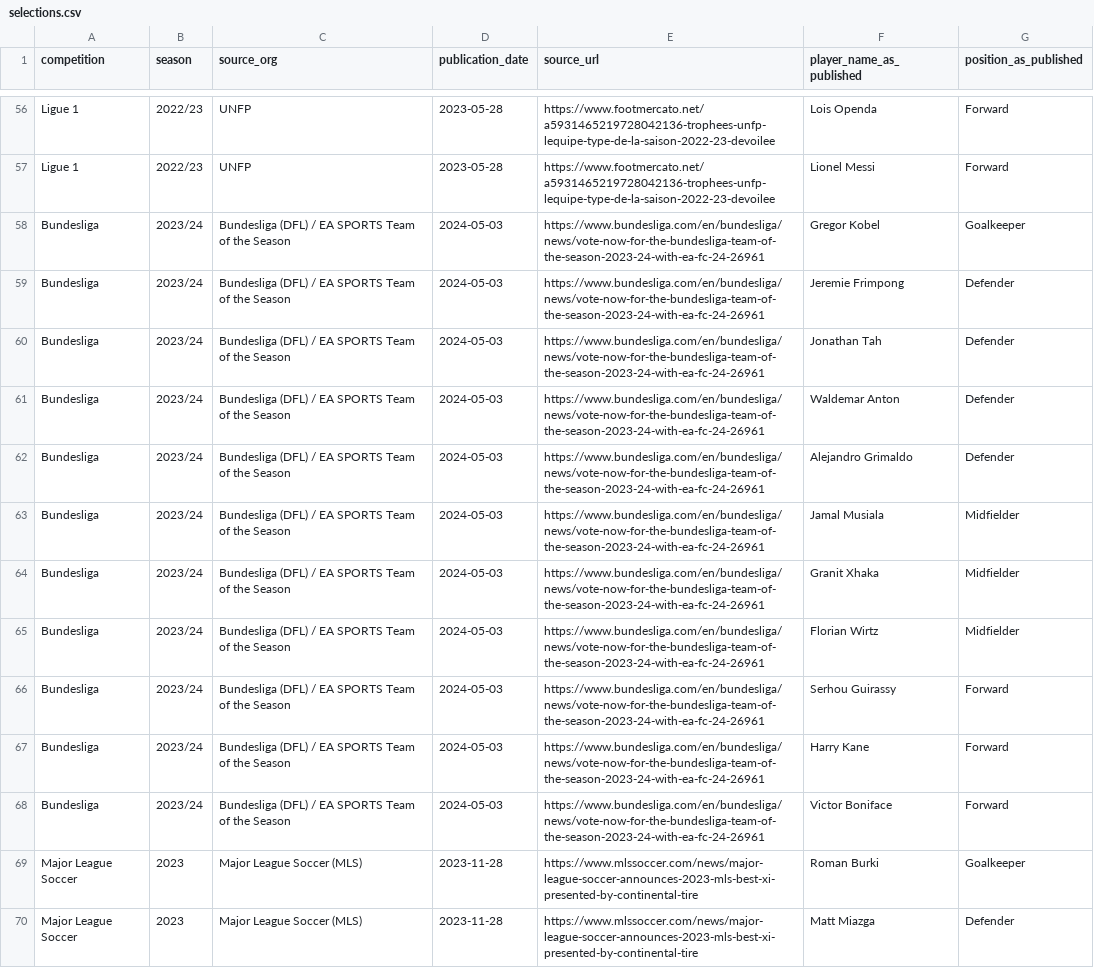
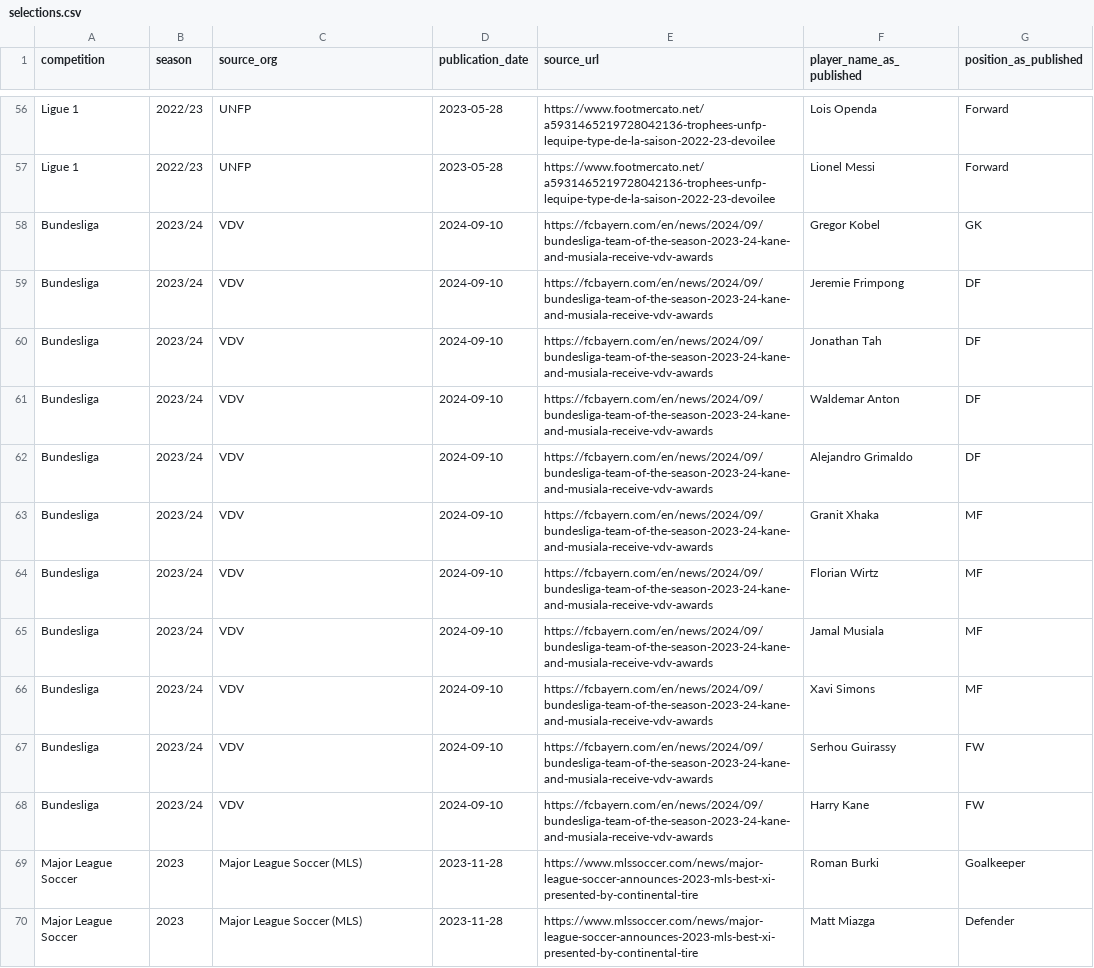
Before and after one commit to UtkarshRai247/Regista2, a CSV file: data/expert_lists/selections.csv, drawn as a sheet; only a part is shown, gaps mark what is left out.

```diff
--- a/data/expert_lists/selections.csv
+++ b/data/expert_lists/selections.csv
@@ -57,13 +57,13 @@ Ligue 1,2022/23,UNFP,2023-05-28,https://www.footmercato.net/a5931465219728042136
 Ligue 1,2022/23,UNFP,2023-05-28,https://www.footmercato.net/a5931465219728042136-trophees-unfp-lequipe-type-de-la-saison-2022-23-devoilee,Lionel Messi,Forward
-Bundesliga,2023/24,Bundesliga (DFL) / EA SPORTS Team of the Season,2024-05-03,https://www.bundesliga.com/en/bundesliga/news/vote-now-for-the-bundesliga-team-of-the-season-2023-24-with-ea-fc-24-26961,Gregor Kobel,Goalkeeper
-Bundesliga,2023/24,Bundesliga (DFL) / EA SPORTS Team of the Season,2024-05-03,https://www.bundesliga.com/en/bundesliga/news/vote-now-for-the-bundesliga-team-of-the-season-2023-24-with-ea-fc-24-26961,Jeremie Frimpong,Defender
-Bundesliga,2023/24,Bundesliga (DFL) / EA SPORTS Team of the Season,2024-05-03,https://www.bundesliga.com/en/bundesliga/news/vote-now-for-the-bundesliga-team-of-the-season-2023-24-with-ea-fc-24-26961,Jonathan Tah,Defender
-Bundesliga,2023/24,Bundesliga (DFL) / EA SPORTS Team of the Season,2024-05-03,https://www.bundesliga.com/en/bundesliga/news/vote-now-for-the-bundesliga-team-of-the-season-2023-24-with-ea-fc-24-26961,Waldemar Anton,Defender
-Bundesliga,2023/24,Bundesliga (DFL) / EA SPORTS Team of the Season,2024-05-03,https://www.bundesliga.com/en/bundesliga/news/vote-now-for-the-bundesliga-team-of-the-season-2023-24-with-ea-fc-24-26961,Alejandro Grimaldo,Defender
-Bundesliga,2023/24,Bundesliga (DFL) / EA SPORTS Team of the Season,2024-05-03,https://www.bundesliga.com/en/bundesliga/news/vote-now-for-the-bundesliga-team-of-the-season-2023-24-with-ea-fc-24-26961,Jamal Musiala,Midfielder
-Bundesliga,2023/24,Bundesliga (DFL) / EA SPORTS Team of the Season,2024-05-03,https://www.bundesliga.com/en/bundesliga/news/vote-now-for-the-bundesliga-team-of-the-season-2023-24-with-ea-fc-24-26961,Granit Xhaka,Midfielder
-Bundesliga,2023/24,Bundesliga (DFL) / EA SPORTS Team of the Season,2024-05-03,https://www.bundesliga.com/en/bundesliga/news/vote-now-for-the-bundesliga-team-of-the-season-2023-24-with-ea-fc-24-26961,Florian Wirtz,Midfielder
-Bundesliga,2023/24,Bundesliga (DFL) / EA SPORTS Team of the Season,2024-05-03,https://www.bundesliga.com/en/bundesliga/news/vote-now-for-the-bundesliga-team-of-the-season-2023-24-with-ea-fc-24-26961,Serhou Guirassy,Forward
-Bundesliga,2023/24,Bundesliga (DFL) / EA SPORTS Team of the Season,2024-05-03,https://www.bundesliga.com/en/bundesliga/news/vote-now-for-the-bundesliga-team-of-the-season-2023-24-with-ea-fc-24-26961,Harry Kane,Forward
-Bundesliga,2023/24,Bundesliga (DFL) / EA SPORTS Team of the Season,2024-05-03,https://www.bundesliga.com/en/bundesliga/news/vote-now-for-the-bundesliga-team-of-the-season-2023-24-with-ea-fc-24-26961,Victor Boniface,Forward
+Bundesliga,2023/24,VDV,2024-09-10,https://fcbayern.com/en/news/2024/09/bundesliga-team-of-the-season-2023-24-kane-and-musiala-receive-vdv-awards,Gregor Kobel,GK
+Bundesliga,2023/24,VDV,2024-09-10,https://fcbayern.com/en/news/2024/09/bundesliga-team-of-the-season-2023-24-kane-and-musiala-receive-vdv-awards,Jeremie Frimpong,DF
+Bundesliga,2023/24,VDV,2024-09-10,https://fcbayern.com/en/news/2024/09/bundesliga-team-of-the-season-2023-24-kane-and-musiala-receive-vdv-awards,Jonathan Tah,DF
+Bundesliga,2023/24,VDV,2024-09-10,https://fcbayern.com/en/news/2024/09/bundesliga-team-of-the-season-2023-24-kane-and-musiala-receive-vdv-awards,Waldemar Anton,DF
+Bundesliga,2023/24,VDV,2024-09-10,https://fcbayern.com/en/news/2024/09/bundesliga-team-of-the-season-2023-24-kane-and-musiala-receive-vdv-awards,Alejandro Grimaldo,DF
+Bundesliga,2023/24,VDV,2024-09-10,https://fcbayern.com/en/news/2024/09/bundesliga-team-of-the-season-2023-24-kane-and-musiala-receive-vdv-awards,Granit Xhaka,MF
+Bundesliga,2023/24,VDV,2024-09-10,https://fcbayern.com/en/news/2024/09/bundesliga-team-of-the-season-2023-24-kane-and-musiala-receive-vdv-awards,Florian Wirtz,MF
+Bundesliga,2023/24,VDV,2024-09-10,https://fcbayern.com/en/news/2024/09/bundesliga-team-of-the-season-2023-24-kane-and-musiala-receive-vdv-awards,Jamal Musiala,MF
+Bundesliga,2023/24,VDV,2024-09-10,https://fcbayern.com/en/news/2024/09/bundesliga-team-of-the-season-2023-24-kane-and-musiala-receive-vdv-awards,Xavi Simons,MF
+Bundesliga,2023/24,VDV,2024-09-10,https://fcbayern.com/en/news/2024/09/bundesliga-team-of-the-season-2023-24-kane-and-musiala-receive-vdv-awards,Serhou Guirassy,FW
+Bundesliga,2023/24,VDV,2024-09-10,https://fcbayern.com/en/news/2024/09/bundesliga-team-of-the-season-2023-24-kane-and-musiala-receive-vdv-awards,Harry Kane,FW
 Major League Soccer,2023,Major League Soccer (MLS),2023-11-28,https://www.mlssoccer.com/news/major-league-soccer-announces-2023-mls-best-xi-presented-by-continental-tire,Roman Burki,Goalkeeper
```
Also changed, not shown: 1 other file.
